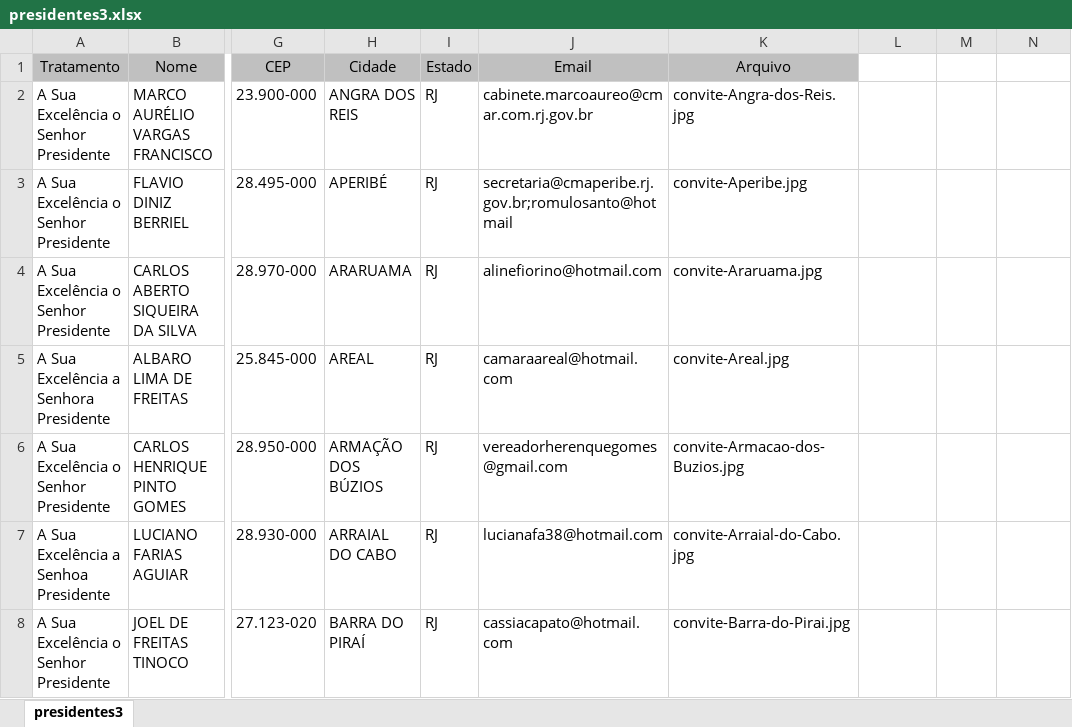
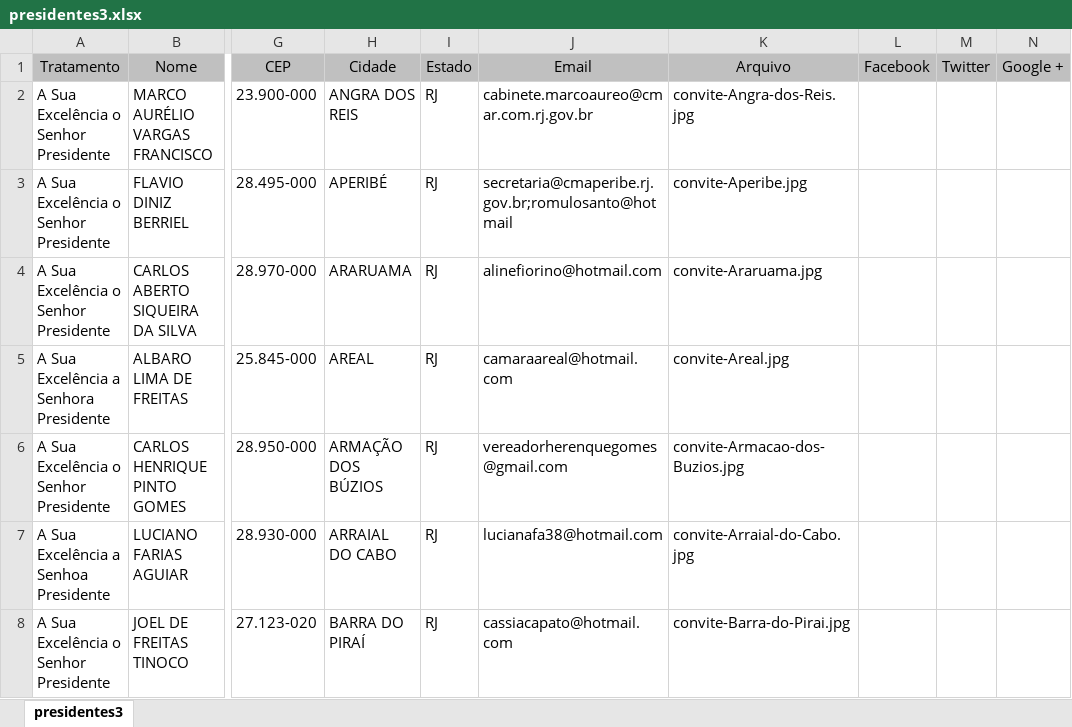
Before and after one commit to orlandovinicius1987/aloalerjsite, an Excel workbook: database/presidentes3.xlsx, sheet presidentes3, drawn as a sheet; only a part is shown, gaps mark what is left out; values as stored, in another font and other column widths than the file's, no borders; the diff names each change by its address in the sheet, - before the commit and + after, or states it on an @@ line.

```diff
--- a/database/presidentes3.xlsx (sheet presidentes3)
+++ b/database/presidentes3.xlsx (sheet presidentes3)
-L1: (empty)
+L1: Facebook
-L1:N1 fill: none
+L1:N1 fill: #C0C0C0
-M1: (empty)
+M1: Twitter
-N1: (empty)
+N1: Google +
```
Also changed, not shown: 10 other files.
